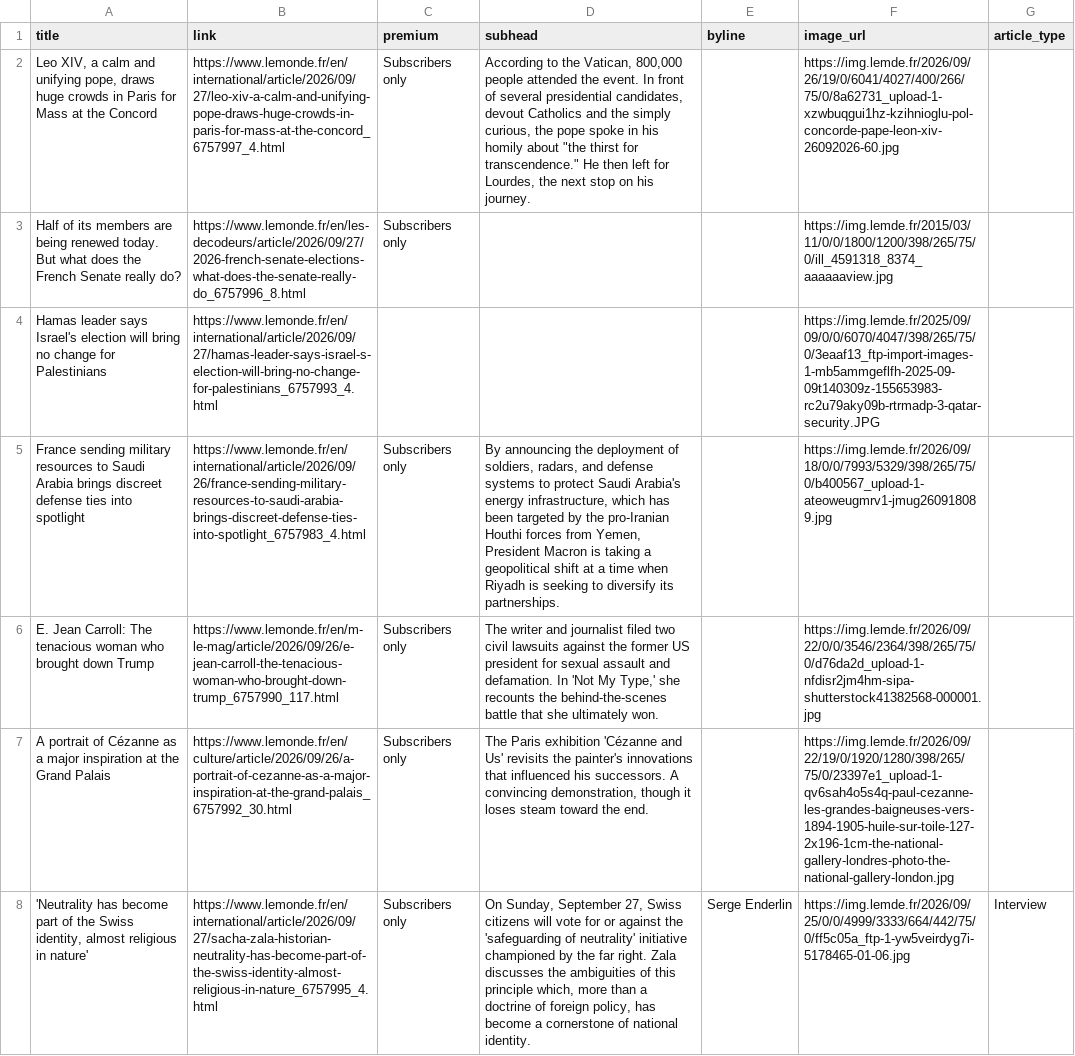
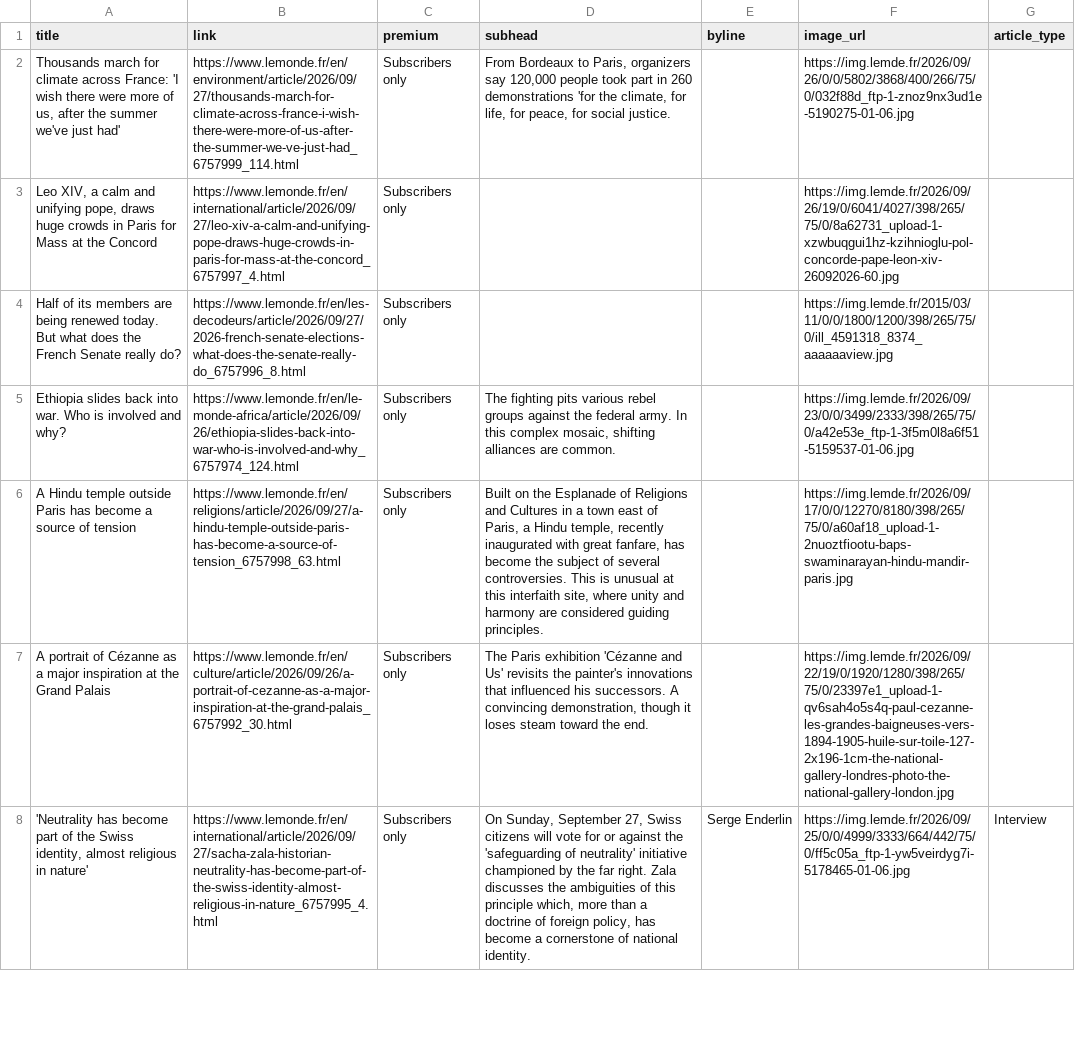
Before and after one commit to mango-jackson-gen1/LeMonde_webscraping_06172026, a CSV file: leMonde.csv, drawn as a sheet; only a part is shown; removed rows and columns are numbered as before the commit, all else as after; the diff covers the shown part only; the diff names each change by its address in the sheet, - before the commit and + after, or states it on an @@ line.

```diff
--- a/leMonde.csv
+++ b/leMonde.csv
+row 2: Thousands march for climate across France: 'I wish there were more of us, after the summer we've just had' | https://www.lemonde.fr/en/environment/article/2026/09/27/thousands-march-for-climate-across-france-i-wish-there-were-more-of-us-after-the-summer-we-ve-just-had_6757999_114.html | Subscribers only | From Bordeaux to Paris, organizers say 120,000 people took part in 260 demonstrations 'for the climate, for life, for peace, for social justice. |  | https://img.lemde.fr/2026/09/26/0/0/5802/3868/400/266/75/0/032f88d_ftp-1-znoz9nx3ud1e-5190275-01-06.jpg
-D3 (subhead): According to the Vatican, 800,000 people attended the event. In front of several presidential candidates, devout Catholics and the simply curious, the pope spoke in his homily about "the thirst for transcendence." He then left for Lourdes, the next stop on his journey.
+D3 (subhead): (empty)
-F3 (image_url): https://img.lemde.fr/2026/09/26/19/0/6041/4027/400/266/75/0/8a62731_upload-1-xzwbuqgui1hz-kzihnioglu-pol-concorde-pape-leon-xiv-26092026-60.jpg
+F3 (image_url): https://img.lemde.fr/2026/09/26/19/0/6041/4027/398/265/75/0/8a62731_upload-1-xzwbuqgui1hz-kzihnioglu-pol-concorde-pape-leon-xiv-26092026-60.jpg
-row 4: Hamas leader says Israel's election will bring no change for Palestinians | https://www.lemonde.fr/en/international/article/2026/09/27/hamas-leader-says-israel-s-election-will-bring-no-change-for-palestinians_6757993_4.html |  |  |  | https://img.lemde.fr/2025/09/09/0/0/6070/4047/398/265/75/0/3eaaf13_ftp-import-images-1-mb5ammgeflfh-2025-09-09t140309z-155653983-rc2u79aky09b-rtrmadp-3-qatar-security.JPG
-A5 (title): France sending military resources to Saudi Arabia brings discreet defense ties into spotlight
+A5 (title): Ethiopia slides back into war. Who is involved and why?
-B5 (link): https://www.lemonde.fr/en/international/article/2026/09/26/france-sending-military-resources-to-saudi-arabia-brings-discreet-defense-ties-into-spotlight_6757983_4.html
+B5 (link): https://www.lemonde.fr/en/le-monde-africa/article/2026/09/26/ethiopia-slides-back-into-war-who-is-involved-and-why_6757974_124.html
-D5 (subhead): By announcing the deployment of soldiers, radars, and defense systems to protect Saudi Arabia's energy infrastructure, which has been targeted by the pro-Iranian Houthi forces from Yemen, President Macron is taking a geopolitical shift at a time when Riyadh is seeking to diversify its partnerships.
+D5 (subhead): The fighting pits various rebel groups against the federal army. In this complex mosaic, shifting alliances are common.
-F5 (image_url): https://img.lemde.fr/2026/09/18/0/0/7993/5329/398/265/75/0/b400567_upload-1-ateoweugmrv1-jmug260918089.jpg
+F5 (image_url): https://img.lemde.fr/2026/09/23/0/0/3499/2333/398/265/75/0/a42e53e_ftp-1-3f5m0l8a6f51-5159537-01-06.jpg
-A6 (title): E. Jean Carroll: The tenacious woman who brought down Trump
+A6 (title): A Hindu temple outside Paris has become a source of tension
-B6 (link): https://www.lemonde.fr/en/m-le-mag/article/2026/09/26/e-jean-carroll-the-tenacious-woman-who-brought-down-trump_6757990_117.html
+B6 (link): https://www.lemonde.fr/en/religions/article/2026/09/27/a-hindu-temple-outside-paris-has-become-a-source-of-tension_6757998_63.html
-D6 (subhead): The writer and journalist filed two civil lawsuits against the former US president for sexual assault and defamation. In 'Not My Type,' she recounts the behind-the-scenes battle that she ultimately won.
+D6 (subhead): Built on the Esplanade of Religions and Cultures in a town east of Paris, a Hindu temple, recently inaugurated with great fanfare, has become the subject of several controversies. This is unusual at this interfaith site, where unity and harmony are considered guiding principles.
-F6 (image_url): https://img.lemde.fr/2026/09/22/0/0/3546/2364/398/265/75/0/d76da2d_upload-1-nfdisr2jm4hm-sipa-shutterstock41382568-000001.jpg
+F6 (image_url): https://img.lemde.fr/2026/09/17/0/0/12270/8180/398/265/75/0/a60af18_upload-1-2nuoztfiootu-baps-swaminarayan-hindu-mandir-paris.jpg
```
Also changed, not shown: 6 added rows, 6 removed rows, 3 moved rows and 6 edited cells elsewhere in this file.
